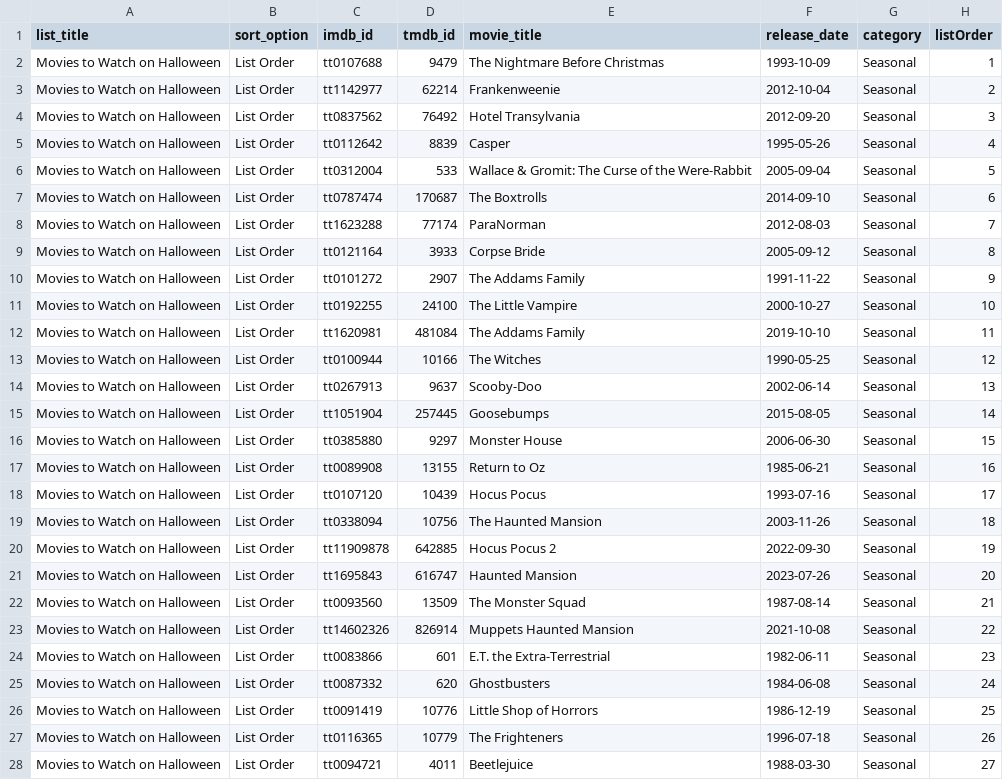
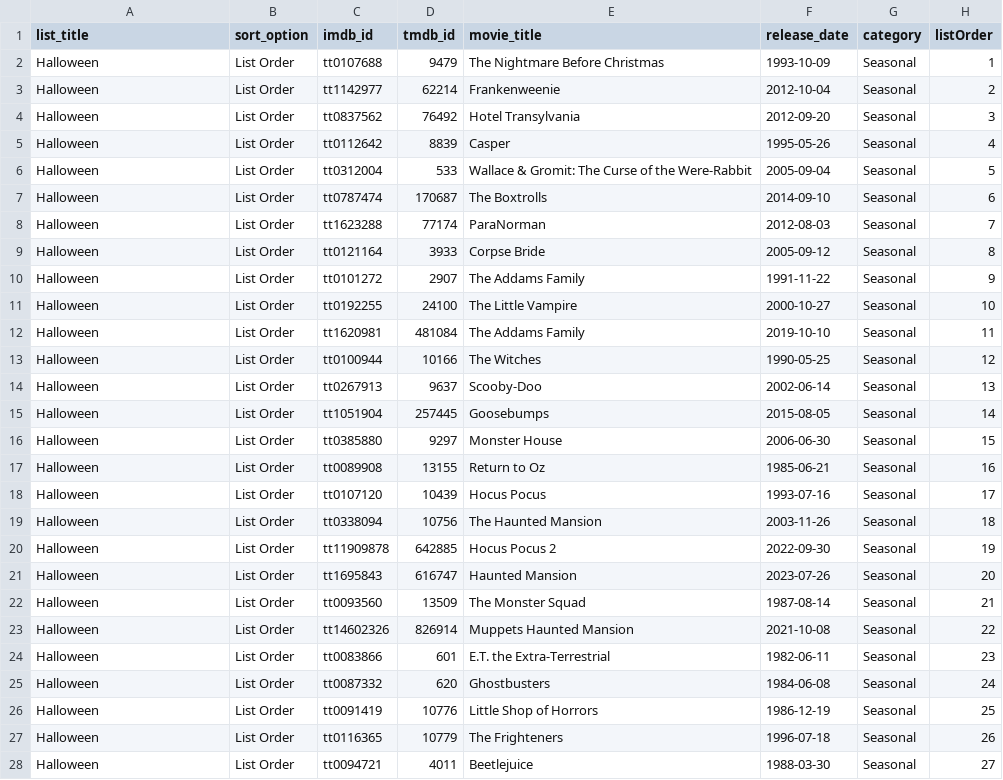
Before and after one commit to holmesredding/screendiary-lists, a CSV file: screendiary-lists-v3.csv, drawn as a sheet; only a part is shown; the diff covers the shown part only.

```diff
--- a/screendiary-lists-v3.csv
+++ b/screendiary-lists-v3.csv
@@ -1,28 +1,28 @@
 list_title,sort_option,imdb_id,tmdb_id,movie_title,release_date,category,listOrder
-Movies to Watch on Halloween,List Order,tt0107688,9479,The Nightmare Before Christmas,1993-10-09,Seasonal,1
-Movies to Watch on Halloween,List Order,tt1142977,62214,Frankenweenie,2012-10-04,Seasonal,2
-Movies to Watch on Halloween,List Order,tt0837562,76492,Hotel Transylvania,2012-09-20,Seasonal,3
-Movies to Watch on Halloween,List Order,tt0112642,8839,Casper,1995-05-26,Seasonal,4
-Movies to Watch on Halloween,List Order,tt0312004,533,Wallace & Gromit: The Curse of the Were-Rabbit,2005-09-04,Seasonal,5
-Movies to Watch on Halloween,List Order,tt0787474,170687,The Boxtrolls,2014-09-10,Seasonal,6
-Movies to Watch on Halloween,List Order,tt1623288,77174,ParaNorman,2012-08-03,Seasonal,7
-Movies to Watch on Halloween,List Order,tt0121164,3933,Corpse Bride,2005-09-12,Seasonal,8
-Movies to Watch on Halloween,List Order,tt0101272,2907,The Addams Family,1991-11-22,Seasonal,9
-Movies to Watch on Halloween,List Order,tt0192255,24100,The Little Vampire,2000-10-27,Seasonal,10
-Movies to Watch on Halloween,List Order,tt1620981,481084,The Addams Family,2019-10-10,Seasonal,11
-Movies to Watch on Halloween,List Order,tt0100944,10166,The Witches,1990-05-25,Seasonal,12
-Movies to Watch on Halloween,List Order,tt0267913,9637,Scooby-Doo,2002-06-14,Seasonal,13
-Movies to Watch on Halloween,List Order,tt1051904,257445,Goosebumps,2015-08-05,Seasonal,14
-Movies to Watch on Halloween,List Order,tt0385880,9297,Monster House,2006-06-30,Seasonal,15
-Movies to Watch on Halloween,List Order,tt0089908,13155,Return to Oz,1985-06-21,Seasonal,16
-Movies to Watch on Halloween,List Order,tt0107120,10439,Hocus Pocus,1993-07-16,Seasonal,17
-Movies to Watch on Halloween,List Order,tt0338094,10756,The Haunted Mansion,2003-11-26,Seasonal,18
-Movies to Watch on Halloween,List Order,tt11909878,642885,Hocus Pocus 2,2022-09-30,Seasonal,19
-Movies to Watch on Halloween,List Order,tt1695843,616747,Haunted Mansion,2023-07-26,Seasonal,20
-Movies to Watch on Halloween,List Order,tt0093560,13509,The Monster Squad,1987-08-14,Seasonal,21
-Movies to Watch on Halloween,List Order,tt14602326,826914,Muppets Haunted Mansion,2021-10-08,Seasonal,22
-Movies to Watch on Halloween,List Order,tt0083866,601,E.T. the Extra-Terrestrial,1982-06-11,Seasonal,23
-Movies to Watch on Halloween,List Order,tt0087332,620,Ghostbusters,1984-06-08,Seasonal,24
-Movies to Watch on Halloween,List Order,tt0091419,10776,Little Shop of Horrors,1986-12-19,Seasonal,25
-Movies to Watch on Halloween,List Order,tt0116365,10779,The Frighteners,1996-07-18,Seasonal,26
-Movies to Watch on Halloween,List Order,tt0094721,4011,Beetlejuice,1988-03-30,Seasonal,27
+Halloween,List Order,tt0107688,9479,The Nightmare Before Christmas,1993-10-09,Seasonal,1
+Halloween,List Order,tt1142977,62214,Frankenweenie,2012-10-04,Seasonal,2
+Halloween,List Order,tt0837562,76492,Hotel Transylvania,2012-09-20,Seasonal,3
+Halloween,List Order,tt0112642,8839,Casper,1995-05-26,Seasonal,4
+Halloween,List Order,tt0312004,533,Wallace & Gromit: The Curse of the Were-Rabbit,2005-09-04,Seasonal,5
+Halloween,List Order,tt0787474,170687,The Boxtrolls,2014-09-10,Seasonal,6
+Halloween,List Order,tt1623288,77174,ParaNorman,2012-08-03,Seasonal,7
+Halloween,List Order,tt0121164,3933,Corpse Bride,2005-09-12,Seasonal,8
+Halloween,List Order,tt0101272,2907,The Addams Family,1991-11-22,Seasonal,9
+Halloween,List Order,tt0192255,24100,The Little Vampire,2000-10-27,Seasonal,10
+Halloween,List Order,tt1620981,481084,The Addams Family,2019-10-10,Seasonal,11
+Halloween,List Order,tt0100944,10166,The Witches,1990-05-25,Seasonal,12
+Halloween,List Order,tt0267913,9637,Scooby-Doo,2002-06-14,Seasonal,13
+Halloween,List Order,tt1051904,257445,Goosebumps,2015-08-05,Seasonal,14
+Halloween,List Order,tt0385880,9297,Monster House,2006-06-30,Seasonal,15
+Halloween,List Order,tt0089908,13155,Return to Oz,1985-06-21,Seasonal,16
+Halloween,List Order,tt0107120,10439,Hocus Pocus,1993-07-16,Seasonal,17
+Halloween,List Order,tt0338094,10756,The Haunted Mansion,2003-11-26,Seasonal,18
+Halloween,List Order,tt11909878,642885,Hocus Pocus 2,2022-09-30,Seasonal,19
+Halloween,List Order,tt1695843,616747,Haunted Mansion,2023-07-26,Seasonal,20
+Halloween,List Order,tt0093560,13509,The Monster Squad,1987-08-14,Seasonal,21
+Halloween,List Order,tt14602326,826914,Muppets Haunted Mansion,2021-10-08,Seasonal,22
+Halloween,List Order,tt0083866,601,E.T. the Extra-Terrestrial,1982-06-11,Seasonal,23
+Halloween,List Order,tt0087332,620,Ghostbusters,1984-06-08,Seasonal,24
+Halloween,List Order,tt0091419,10776,Little Shop of Horrors,1986-12-19,Seasonal,25
+Halloween,List Order,tt0116365,10779,The Frighteners,1996-07-18,Seasonal,26
+Halloween,List Order,tt0094721,4011,Beetlejuice,1988-03-30,Seasonal,27
```
Also changed, not shown: 102 edited cells elsewhere in this file, 2 other files.
